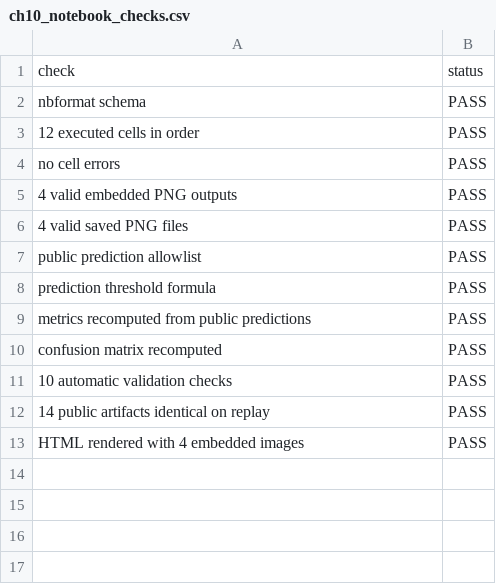
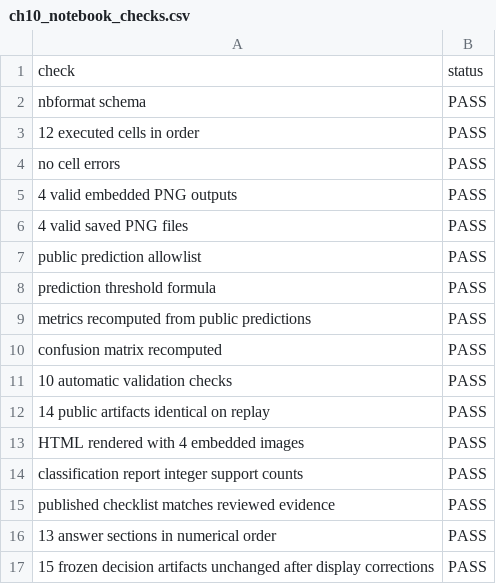
Before and after one commit to HauserNR/llm-data-analysis-study, a CSV file: chapter10/reports/ch10_notebook_checks.csv, drawn as a sheet.

Commit message:
fix: correct chapter10 report and finalize submission audit

```diff
--- a/chapter10/reports/ch10_notebook_checks.csv
+++ b/chapter10/reports/ch10_notebook_checks.csv
@@ -13 +13,5 @@ confusion matrix recomputed,PASS
 HTML rendered with 4 embedded images,PASS
+classification report integer support counts,PASS
+published checklist matches reviewed evidence,PASS
+13 answer sections in numerical order,PASS
+15 frozen decision artifacts unchanged after display corrections,PASS
```
Also changed, not shown: chapter10/reports/ch10_human_review.csv, chapter10/reports/template_audit.csv, 8 other files.
